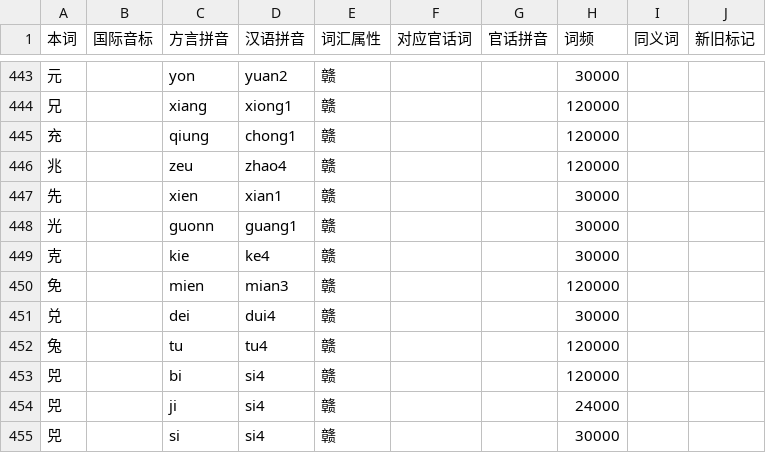
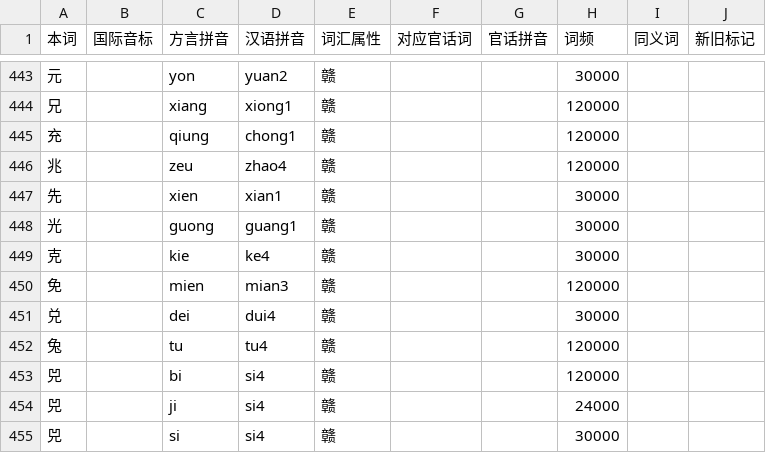
Before and after one commit to Doohaey/GonnyuGeneralIME, a TSV file: resources/regions/fenni/dictionaries/chars.tsv, drawn as a sheet; only a part is shown, gaps mark what is left out.

Commit message:
data(fenni): remove nasalized finals in favor of guong/tien/xiang

```diff
--- a/resources/regions/fenni/dictionaries/chars.tsv
+++ b/resources/regions/fenni/dictionaries/chars.tsv
@@ -447,3 +447,3 @@
 先		xien	xian1	赣			30000		
-光		guonn	guang1	赣			30000		
+光		guong	guang1	赣			30000		
 克		kie	ke4	赣			30000		
```
Also changed, not shown: 4 other files.
